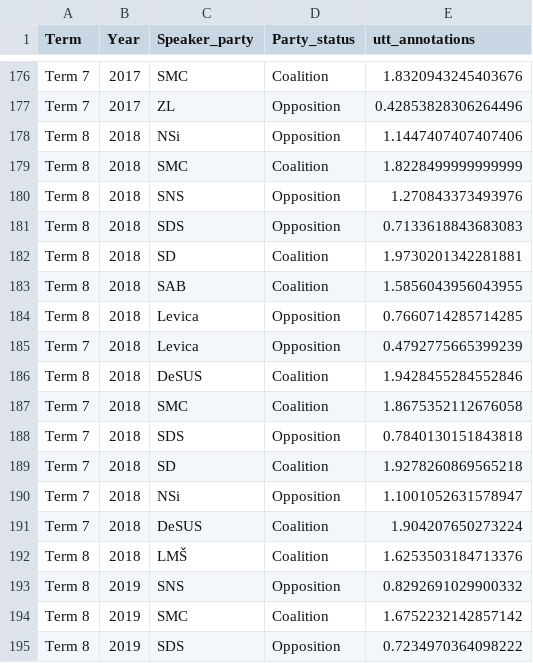
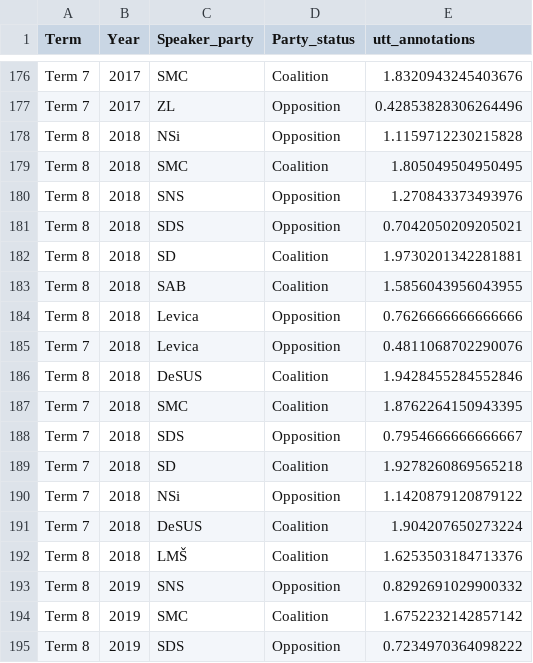
Before and after one commit to katjameden/ParlaMint_Sentiment, a CSV file: Aggregation/Tables/Terms.csv, drawn as a sheet; only a part is shown, gaps mark what is left out.

Commit message:
Fix Term7 overlap and produce party overview

```diff
--- a/Aggregation/Tables/Terms.csv
+++ b/Aggregation/Tables/Terms.csv
@@ -177,15 +177,15 @@ Term 7,2017,SMC,Coalition,1.8320943245403676
 Term 7,2017,ZL,Opposition,0.42853828306264496
-Term 8,2018,NSi,Opposition,1.1447407407407406
-Term 8,2018,SMC,Coalition,1.8228499999999999
+Term 8,2018,NSi,Opposition,1.1159712230215828
+Term 8,2018,SMC,Coalition,1.805049504950495
 Term 8,2018,SNS,Opposition,1.270843373493976
-Term 8,2018,SDS,Opposition,0.7133618843683083
+Term 8,2018,SDS,Opposition,0.7042050209205021
 Term 8,2018,SD,Coalition,1.9730201342281881
 Term 8,2018,SAB,Coalition,1.5856043956043955
-Term 8,2018,Levica,Opposition,0.7660714285714285
-Term 7,2018,Levica,Opposition,0.4792775665399239
+Term 8,2018,Levica,Opposition,0.7626666666666666
+Term 7,2018,Levica,Opposition,0.4811068702290076
 Term 8,2018,DeSUS,Coalition,1.9428455284552846
-Term 7,2018,SMC,Coalition,1.8675352112676058
-Term 7,2018,SDS,Opposition,0.7840130151843818
+Term 7,2018,SMC,Coalition,1.8762264150943395
+Term 7,2018,SDS,Opposition,0.7954666666666667
 Term 7,2018,SD,Coalition,1.9278260869565218
-Term 7,2018,NSi,Opposition,1.1001052631578947
+Term 7,2018,NSi,Opposition,1.1420879120879122
 Term 7,2018,DeSUS,Coalition,1.904207650273224
```
Also changed, not shown: 9 other files.
